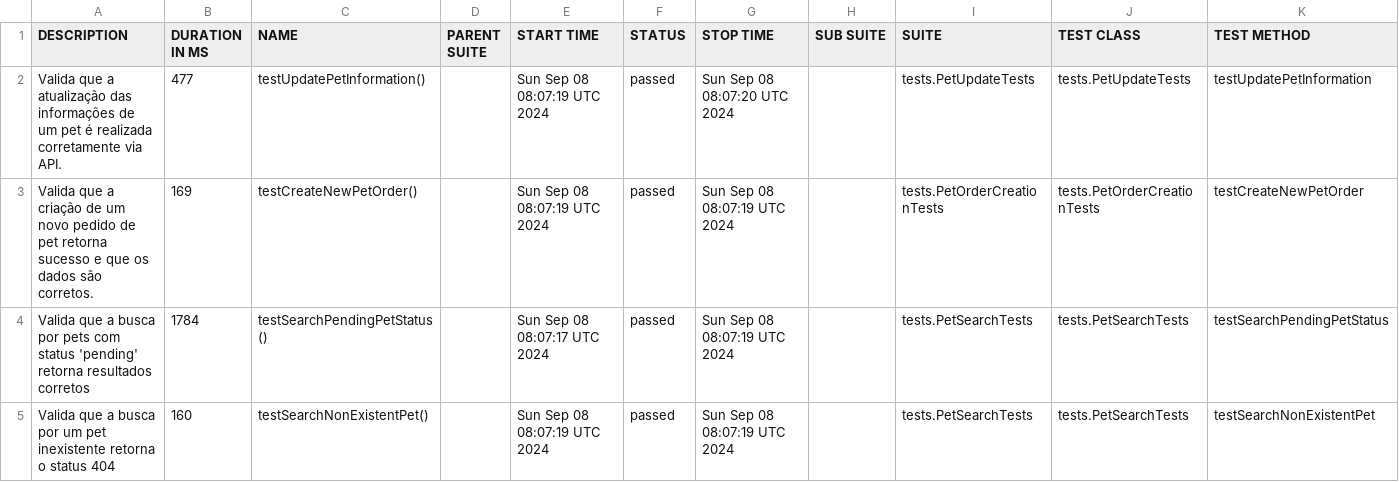
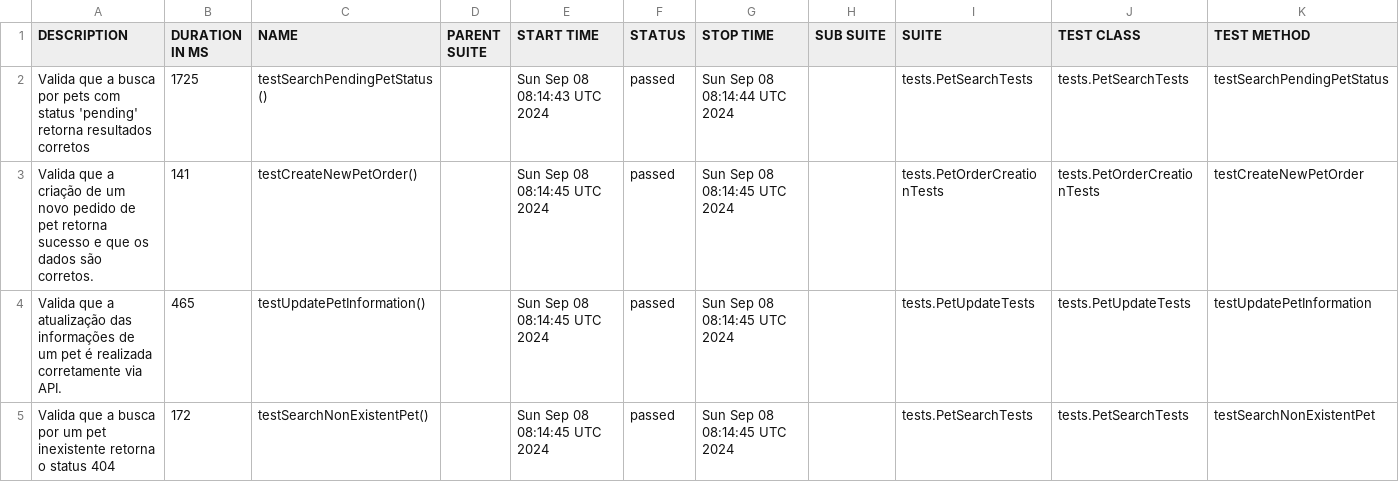
Before and after one commit to phillipe77/Petstore-API-Automation, a CSV file: data/suites.csv, drawn as a sheet.

```diff
--- a/data/suites.csv
+++ b/data/suites.csv
@@ -1,5 +1,5 @@
 "DESCRIPTION","DURATION IN MS","NAME","PARENT SUITE","START TIME","STATUS","STOP TIME","SUB SUITE","SUITE","TEST CLASS","TEST METHOD"
-"Valida que a atualização das informações de um pet é realizada corretamente via API.","477","testUpdatePetInformation()","","Sun Sep 08 08:07:19 UTC 2024","passed","Sun Sep 08 08:07:20 UTC 2024","","tests.PetUpdateTests","tests.PetUpdateTests","testUpdatePetInformation"
-"Valida que a criação de um novo pedido de pet retorna sucesso e que os dados são corretos.","169","testCreateNewPetOrder()","","Sun Sep 08 08:07:19 UTC 2024","passed","Sun Sep 08 08:07:19 UTC 2024","","tests.PetOrderCreationTests","tests.PetOrderCreationTests","testCreateNewPetOrder"
-"Valida que a busca por pets com status 'pending' retorna resultados corretos","1784","testSearchPendingPetStatus()","","Sun Sep 08 08:07:17 UTC 2024","passed","Sun Sep 08 08:07:19 UTC 2024","","tests.PetSearchTests","tests.PetSearchTests","testSearchPendingPetStatus"
-"Valida que a busca por um pet inexistente retorna o status 404","160","testSearchNonExistentPet()","","Sun Sep 08 08:07:19 UTC 2024","passed","Sun Sep 08 08:07:19 UTC 2024","","tests.PetSearchTests","tests.PetSearchTests","testSearchNonExistentPet"
+"Valida que a busca por pets com status 'pending' retorna resultados corretos","1725","testSearchPendingPetStatus()","","Sun Sep 08 08:14:43 UTC 2024","passed","Sun Sep 08 08:14:44 UTC 2024","","tests.PetSearchTests","tests.PetSearchTests","testSearchPendingPetStatus"
+"Valida que a criação de um novo pedido de pet retorna sucesso e que os dados são corretos.","141","testCreateNewPetOrder()","","Sun Sep 08 08:14:45 UTC 2024","passed","Sun Sep 08 08:14:45 UTC 2024","","tests.PetOrderCreationTests","tests.PetOrderCreationTests","testCreateNewPetOrder"
+"Valida que a atualização das informações de um pet é realizada corretamente via API.","465","testUpdatePetInformation()","","Sun Sep 08 08:14:45 UTC 2024","passed","Sun Sep 08 08:14:45 UTC 2024","","tests.PetUpdateTests","tests.PetUpdateTests","testUpdatePetInformation"
+"Valida que a busca por um pet inexistente retorna o status 404","172","testSearchNonExistentPet()","","Sun Sep 08 08:14:45 UTC 2024","passed","Sun Sep 08 08:14:45 UTC 2024","","tests.PetSearchTests","tests.PetSearchTests","testSearchNonExistentPet"
```
Also changed, not shown: data/behaviors.csv, 30 other files.
